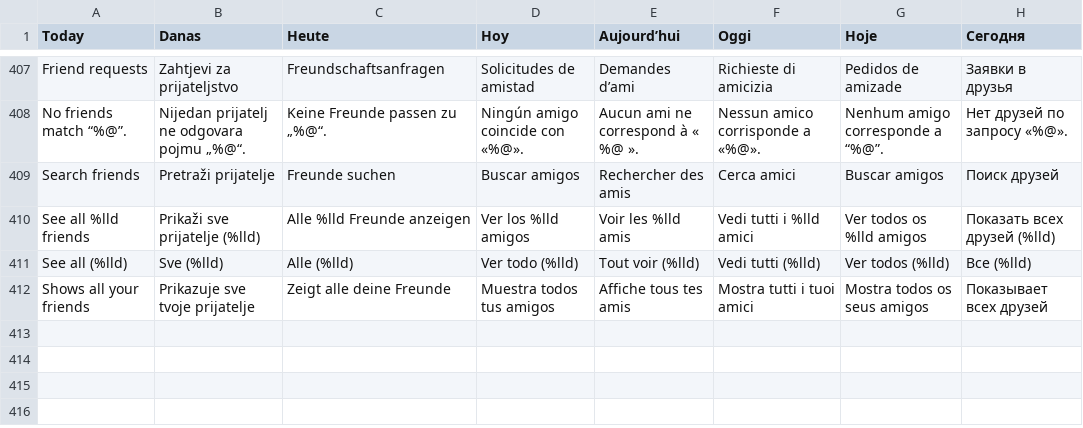
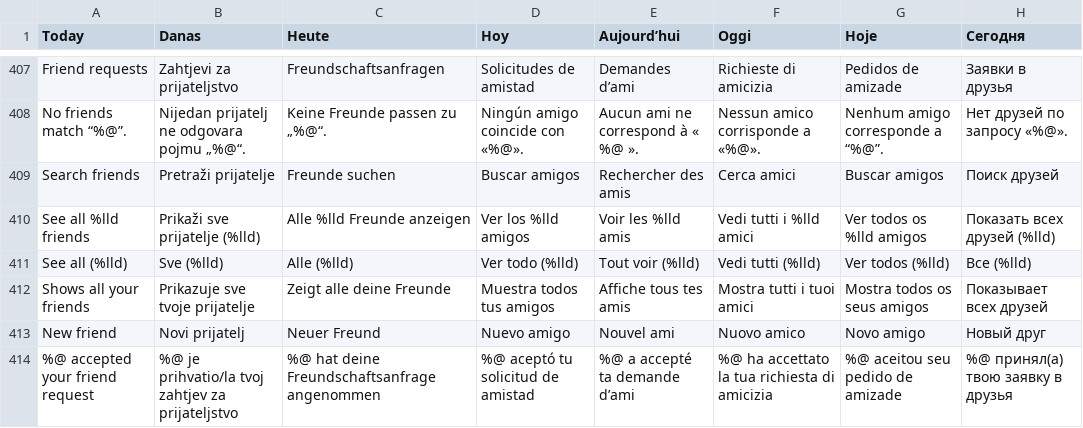
Before and after one commit to Konta1404/lingora-ios, a TSV file: tools/l10n/translations.tsv, drawn as a sheet; only a part is shown, gaps mark what is left out.

Commit message:
Notify when someone accepts your friend request

```diff
--- a/tools/l10n/translations.tsv
+++ b/tools/l10n/translations.tsv
@@ -412 +412,3 @@ See all (%lld)	Sve (%lld)	Alle (%lld)	Ver todo (%lld)	Tout voir (%lld)	Vedi tutt
 Shows all your friends	Prikazuje sve tvoje prijatelje	Zeigt alle deine Freunde	Muestra todos tus amigos	Affiche tous tes amis	Mostra tutti i tuoi amici	Mostra todos os seus amigos	Показывает всех друзей
+New friend	Novi prijatelj	Neuer Freund	Nuevo amigo	Nouvel ami	Nuovo amico	Novo amigo	Новый друг
+%@ accepted your friend request	%@ je prihvatio/la tvoj zahtjev za prijateljstvo	%@ hat deine Freundschaftsanfrage angenommen	%@ aceptó tu solicitud de amistad	%@ a accepté ta demande d’ami	%@ ha accettato la tua richiesta di amicizia	%@ aceitou seu pedido de amizade	%@ принял(а) твою заявку в друзья
```
Also changed, not shown: 2 other files.
